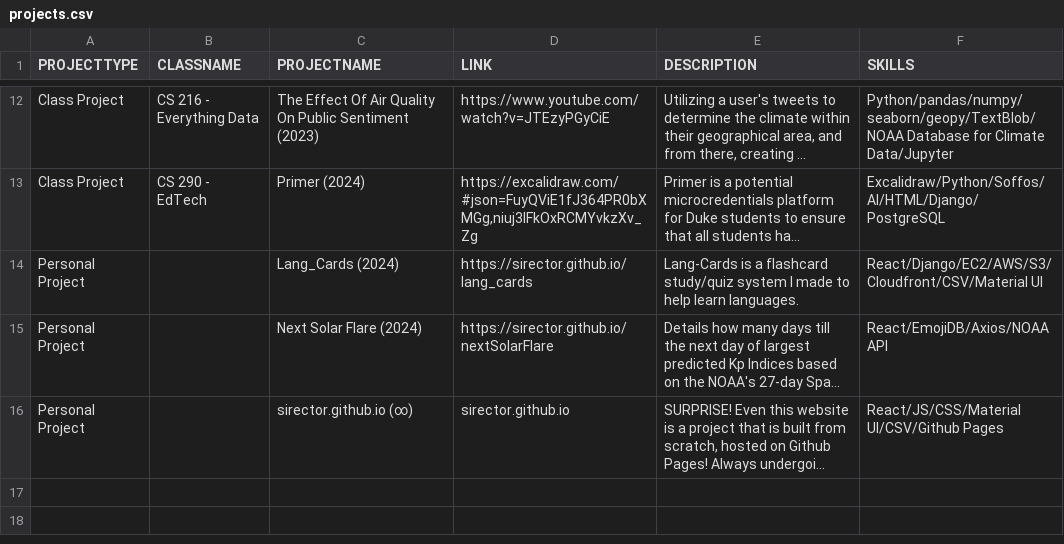
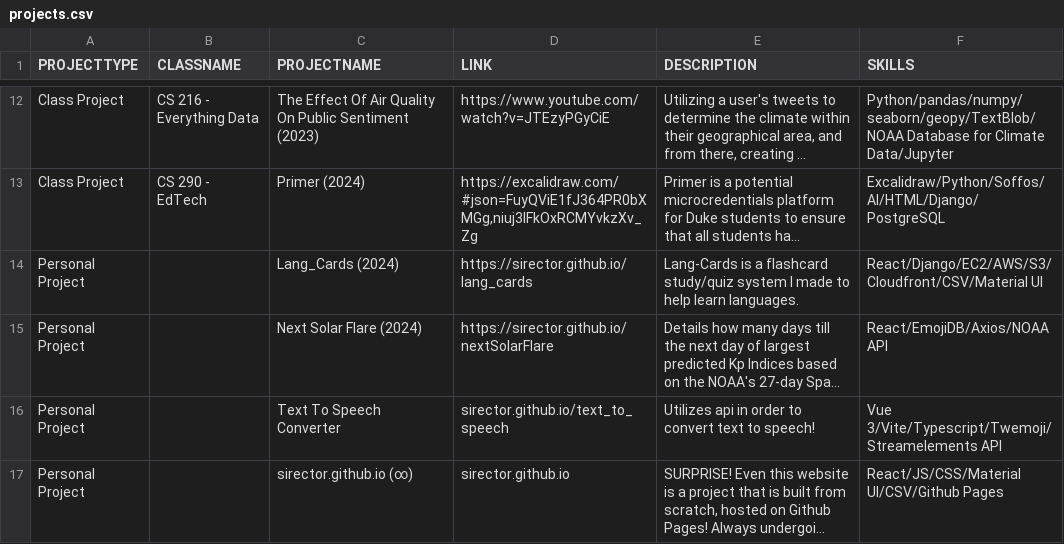
Before and after one commit to SirEctor/SirEctor.github.io, a CSV file: projects.csv, drawn as a sheet; only a part is shown, gaps mark what is left out; long unchanged cells end in …; the diff names each change by its address in the sheet, - before the commit and + after, or states it on an @@ line.

Commit message:
Updates

```diff
--- a/projects.csv
+++ b/projects.csv
+row 16: Personal Project |  | Text To Speech Converter | sirector.github.io/text_to_speech | Utilizes api in order to convert text to speech! | Vue 3/Vite/Typescript/Twemoji/Streamelements API
```
